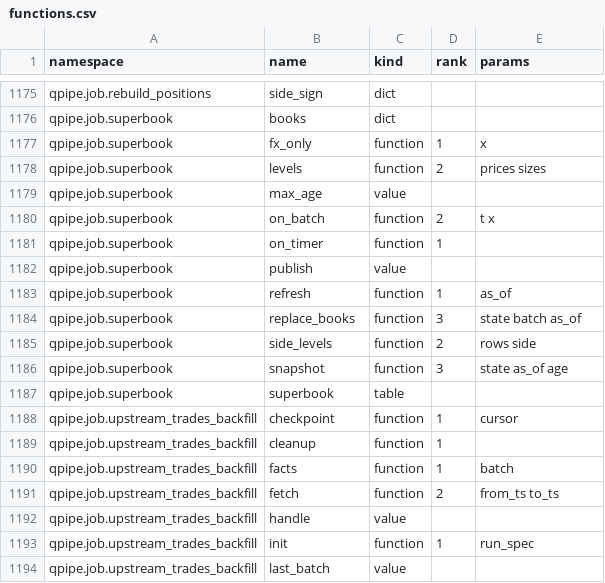
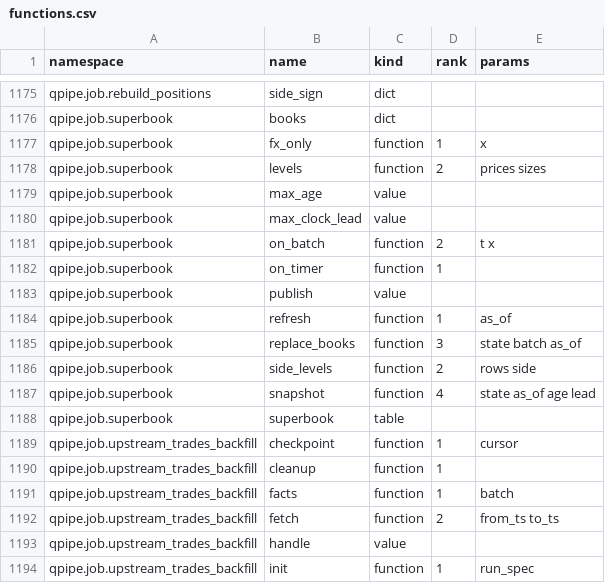
Before and after one commit to kwojdalski/uqf, a CSV file: docs/reference/surfaces/current/functions.csv, drawn as a sheet; only a part is shown, gaps mark what is left out; the shorter side is filled out with more unchanged rows.

```diff
--- a/docs/reference/surfaces/current/functions.csv
+++ b/docs/reference/surfaces/current/functions.csv
@@ -1179,2 +1179,3 @@ qpipe.job.superbook,levels,function,2,prices sizes
 qpipe.job.superbook,max_age,value,,
+qpipe.job.superbook,max_clock_lead,value,,
 qpipe.job.superbook,on_batch,function,2,t x
@@ -1185,3 +1186,3 @@ qpipe.job.superbook,replace_books,function,3,state batch as_of
 qpipe.job.superbook,side_levels,function,2,rows side
-qpipe.job.superbook,snapshot,function,3,state as_of age
+qpipe.job.superbook,snapshot,function,4,state as_of age lead
 qpipe.job.superbook,superbook,table,,
```
Also changed, not shown: 3 other files.
